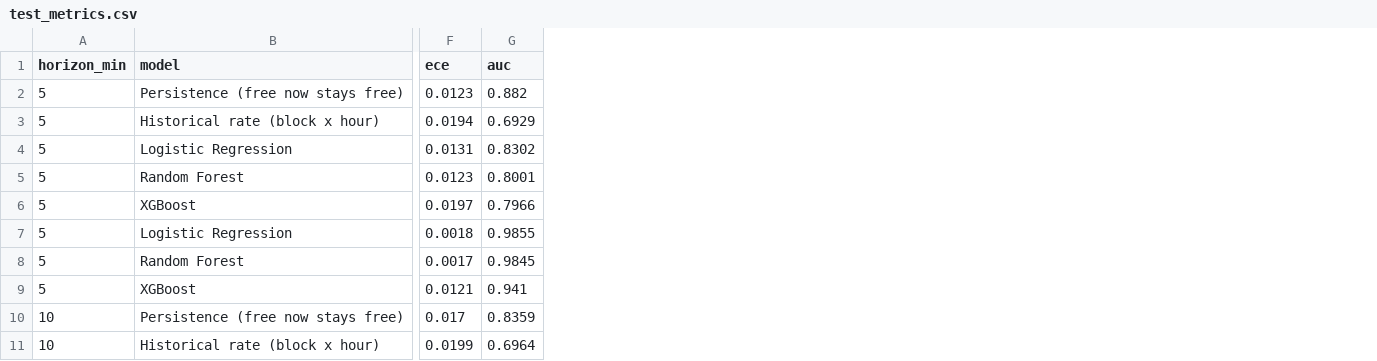
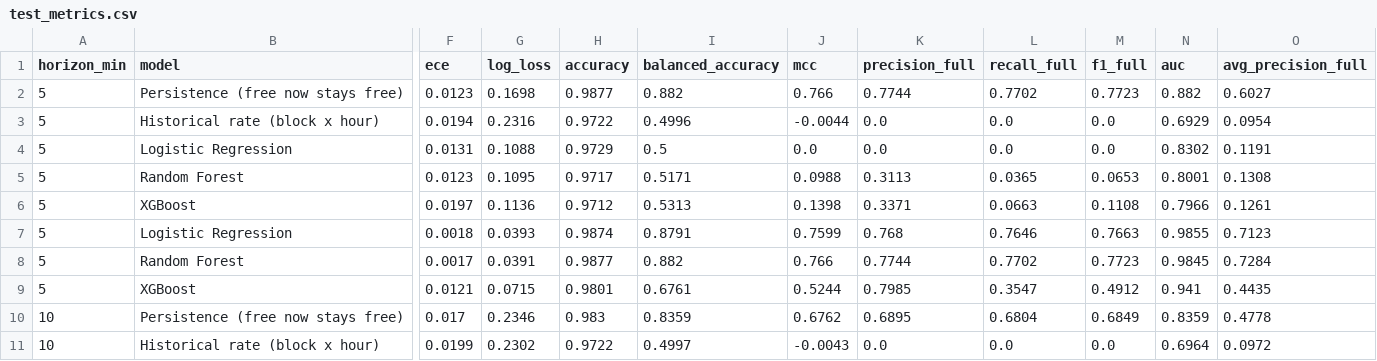
Before and after one commit to AlaaTarekA/sf-parking-availability, a CSV file: results/pilot/test_metrics.csv, drawn as a sheet; only a part is shown, gaps mark what is left out; the diff names each change by its address in the sheet, - before the commit and + after, or states it on an @@ line.

Commit message:
Pilot: report more evaluation metrics and a confusion matrix
Adds log loss, accuracy, balanced accuracy, MCC, and precision, recall, F1 and
average precision for the full-on-arrival class, plus the confusion matrix for
Random Forest (feature set B, 10 min).

```diff
--- a/results/pilot/test_metrics.csv
+++ b/results/pilot/test_metrics.csv
+column G (log_loss), rows 2-11: 0.1698 | 0.2316 | 0.1088 | 0.1095 | 0.1136 | 0.0393 | 0.0391 | 0.0715 | 0.2346 | 0.2302
+column H (accuracy), rows 2-11: 0.9877 | 0.9722 | 0.9729 | 0.9717 | 0.9712 | 0.9874 | 0.9877 | 0.9801 | 0.983 | 0.9722
+column I (balanced_accuracy), rows 2-11: 0.882 | 0.4996 | 0.5 | 0.5171 | 0.5313 | 0.8791 | 0.882 | 0.6761 | 0.8359 | 0.4997
+column J (mcc), rows 2-11: 0.766 | -0.0044 | 0.0 | 0.0988 | 0.1398 | 0.7599 | 0.766 | 0.5244 | 0.6762 | -0.0043
+column K (precision_full), rows 2-11: 0.7744 | 0.0 | 0.0 | 0.3113 | 0.3371 | 0.768 | 0.7744 | 0.7985 | 0.6895 | 0.0
+column L (recall_full), rows 2-11: 0.7702 | 0.0 | 0.0 | 0.0365 | 0.0663 | 0.7646 | 0.7702 | 0.3547 | 0.6804 | 0.0
+column M (f1_full), rows 2-11: 0.7723 | 0.0 | 0.0 | 0.0653 | 0.1108 | 0.7663 | 0.7723 | 0.4912 | 0.6849 | 0.0
+column O (avg_precision_full), rows 2-11: 0.6027 | 0.0954 | 0.1191 | 0.1308 | 0.1261 | 0.7123 | 0.7284 | 0.4435 | 0.4778 | 0.0972
```
Also changed, not shown: 3 other files.
